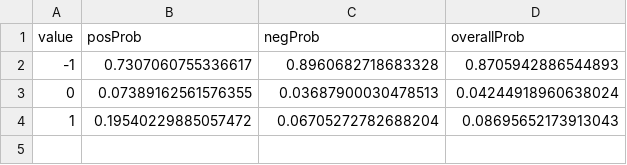
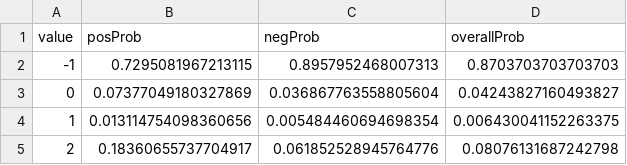
Before and after one commit to ukcvo/NewsTeller, a CSV file: csv-out/arePlacesPlaces.csv, drawn as a sheet.

Commit message:
refined arePlacesPlaces and numberOfEntityLabelsDBPedia

```diff
--- a/csv-out/arePlacesPlaces.csv
+++ b/csv-out/arePlacesPlaces.csv
@@ -1,4 +1,5 @@
 value;posProb;negProb;overallProb
--1;0.7307060755336617;0.8960682718683328;0.8705942886544893
-0;0.07389162561576355;0.03687900030478513;0.04244918960638024
-1;0.19540229885057472;0.06705272782688204;0.08695652173913043
+-1;0.7295081967213115;0.8957952468007313;0.8703703703703703
+0;0.07377049180327869;0.036867763558805604;0.04243827160493827
+1;0.013114754098360656;0.005484460694698354;0.006430041152263375
+2;0.18360655737704917;0.061852528945764776;0.08076131687242798
```
Also changed, not shown: csv-out/numberOfEntityLabelsDBPedia.csv, 4 other files.
